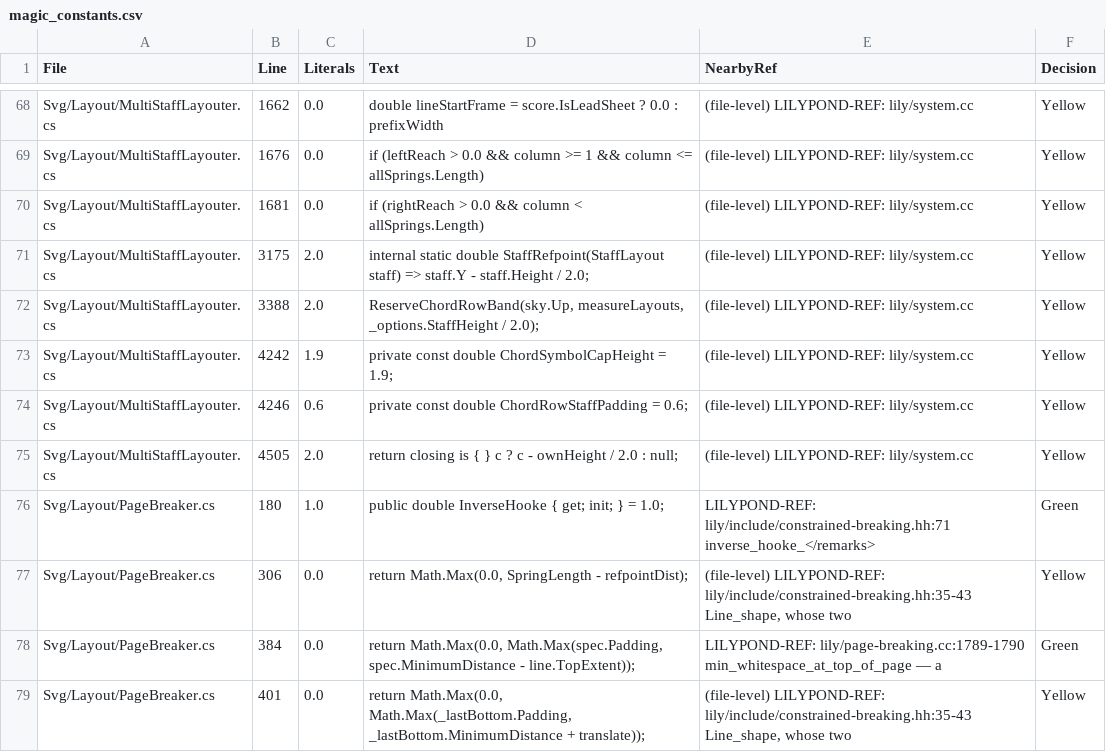
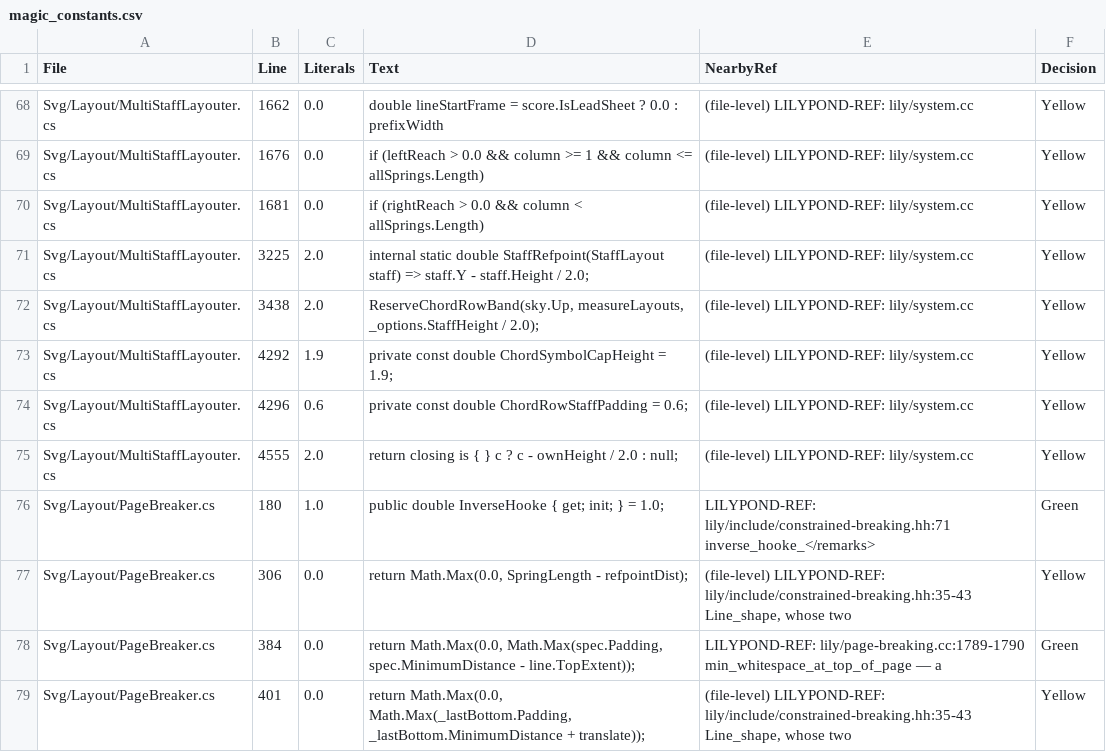
Before and after one commit to yotsuda/LilySharp, a CSV file: audit/magic_constants.csv, drawn as a sheet; only a part is shown, gaps mark what is left out.

```diff
--- a/audit/magic_constants.csv
+++ b/audit/magic_constants.csv
@@ -70,7 +70,7 @@
 "Svg/Layout/MultiStaffLayouter.cs","1681","0.0","if (rightReach > 0.0 && column < allSprings.Length)","(file-level) LILYPOND-REF: lily/system.cc","Yellow"
-"Svg/Layout/MultiStaffLayouter.cs","3175","2.0","internal static double StaffRefpoint(StaffLayout staff) => staff.Y - staff.Height / 2.0;","(file-level) LILYPOND-REF: lily/system.cc","Yellow"
-"Svg/Layout/MultiStaffLayouter.cs","3388","2.0","ReserveChordRowBand(sky.Up, measureLayouts, _options.StaffHeight / 2.0);","(file-level) LILYPOND-REF: lily/system.cc","Yellow"
-"Svg/Layout/MultiStaffLayouter.cs","4242","1.9","private const double ChordSymbolCapHeight = 1.9;","(file-level) LILYPOND-REF: lily/system.cc","Yellow"
-"Svg/Layout/MultiStaffLayouter.cs","4246","0.6","private const double ChordRowStaffPadding = 0.6;","(file-level) LILYPOND-REF: lily/system.cc","Yellow"
-"Svg/Layout/MultiStaffLayouter.cs","4505","2.0","return closing is { } c ? c - ownHeight / 2.0 : null;","(file-level) LILYPOND-REF: lily/system.cc","Yellow"
+"Svg/Layout/MultiStaffLayouter.cs","3225","2.0","internal static double StaffRefpoint(StaffLayout staff) => staff.Y - staff.Height / 2.0;","(file-level) LILYPOND-REF: lily/system.cc","Yellow"
+"Svg/Layout/MultiStaffLayouter.cs","3438","2.0","ReserveChordRowBand(sky.Up, measureLayouts, _options.StaffHeight / 2.0);","(file-level) LILYPOND-REF: lily/system.cc","Yellow"
+"Svg/Layout/MultiStaffLayouter.cs","4292","1.9","private const double ChordSymbolCapHeight = 1.9;","(file-level) LILYPOND-REF: lily/system.cc","Yellow"
+"Svg/Layout/MultiStaffLayouter.cs","4296","0.6","private const double ChordRowStaffPadding = 0.6;","(file-level) LILYPOND-REF: lily/system.cc","Yellow"
+"Svg/Layout/MultiStaffLayouter.cs","4555","2.0","return closing is { } c ? c - ownHeight / 2.0 : null;","(file-level) LILYPOND-REF: lily/system.cc","Yellow"
 "Svg/Layout/PageBreaker.cs","180","1.0","public double InverseHooke { get; init; } = 1.0;","LILYPOND-REF: lily/include/constrained-breaking.hh:71 inverse_hooke_</remarks>","Green"
```
Also changed, not shown: 5 other files.
